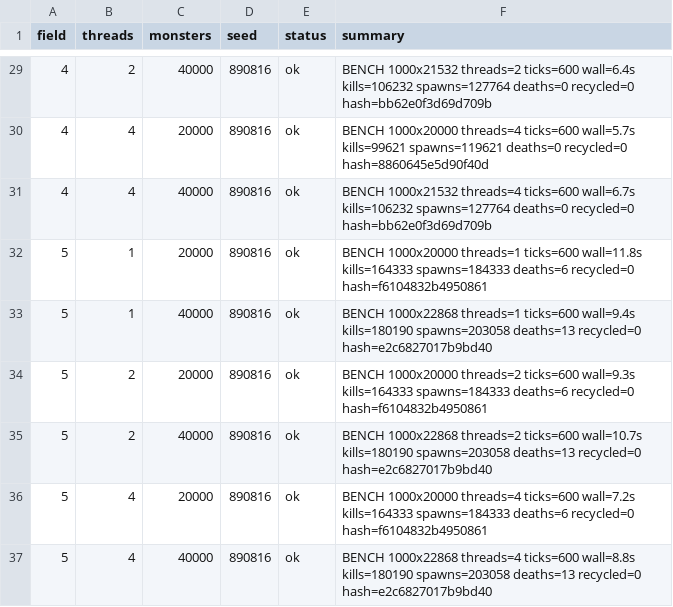
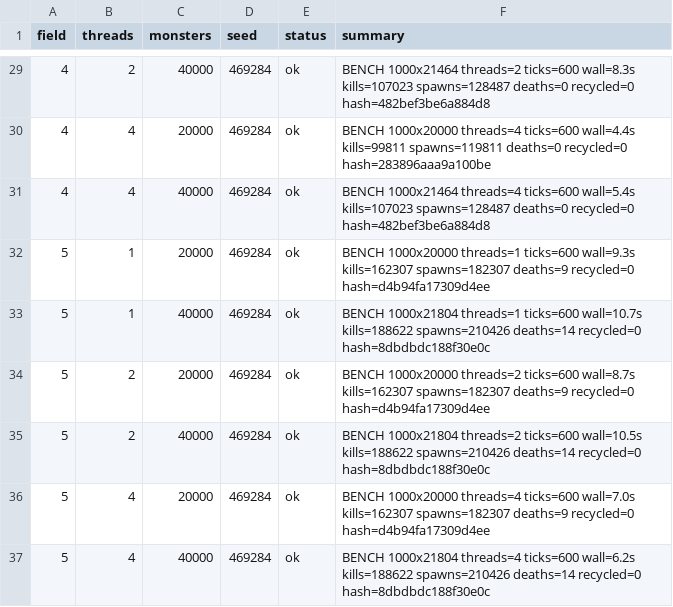
Before and after one commit to Proximo0/MagicSmash, a CSV file: work/261123112859-3829/art/msi-bench.csv, drawn as a sheet; only a part is shown, gaps mark what is left out; the diff covers the shown part only.

```diff
--- a/work/261123112859-3829/art/msi-bench.csv
+++ b/work/261123112859-3829/art/msi-bench.csv
@@ -29,9 +29,9 @@ field,threads,monsters,seed,status,summary
-4,2,40000,890816,ok,BENCH 1000x21532 threads=2 ticks=600 wall=6.4s kills=106232 spawns=127764 deaths=0 recycled=0 hash=bb62e0f3d69d709b
-4,4,20000,890816,ok,BENCH 1000x20000 threads=4 ticks=600 wall=5.7s kills=99621 spawns=119621 deaths=0 recycled=0 hash=8860645e5d90f40d
-4,4,40000,890816,ok,BENCH 1000x21532 threads=4 ticks=600 wall=6.7s kills=106232 spawns=127764 deaths=0 recycled=0 hash=bb62e0f3d69d709b
-5,1,20000,890816,ok,BENCH 1000x20000 threads=1 ticks=600 wall=11.8s kills=164333 spawns=184333 deaths=6 recycled=0 hash=f6104832b4950861
-5,1,40000,890816,ok,BENCH 1000x22868 threads=1 ticks=600 wall=9.4s kills=180190 spawns=203058 deaths=13 recycled=0 hash=e2c6827017b9bd40
-5,2,20000,890816,ok,BENCH 1000x20000 threads=2 ticks=600 wall=9.3s kills=164333 spawns=184333 deaths=6 recycled=0 hash=f6104832b4950861
-5,2,40000,890816,ok,BENCH 1000x22868 threads=2 ticks=600 wall=10.7s kills=180190 spawns=203058 deaths=13 recycled=0 hash=e2c6827017b9bd40
-5,4,20000,890816,ok,BENCH 1000x20000 threads=4 ticks=600 wall=7.2s kills=164333 spawns=184333 deaths=6 recycled=0 hash=f6104832b4950861
-5,4,40000,890816,ok,BENCH 1000x22868 threads=4 ticks=600 wall=8.8s kills=180190 spawns=203058 deaths=13 recycled=0 hash=e2c6827017b9bd40
+4,2,40000,469284,ok,BENCH 1000x21464 threads=2 ticks=600 wall=8.3s kills=107023 spawns=128487 deaths=0 recycled=0 hash=482bef3be6a884d8
+4,4,20000,469284,ok,BENCH 1000x20000 threads=4 ticks=600 wall=4.4s kills=99811 spawns=119811 deaths=0 recycled=0 hash=283896aaa9a100be
+4,4,40000,469284,ok,BENCH 1000x21464 threads=4 ticks=600 wall=5.4s kills=107023 spawns=128487 deaths=0 recycled=0 hash=482bef3be6a884d8
+5,1,20000,469284,ok,BENCH 1000x20000 threads=1 ticks=600 wall=9.3s kills=162307 spawns=182307 deaths=9 recycled=0 hash=d4b94fa17309d4ee
+5,1,40000,469284,ok,BENCH 1000x21804 threads=1 ticks=600 wall=10.7s kills=188622 spawns=210426 deaths=14 recycled=0 hash=8dbdbdc188f30e0c
+5,2,20000,469284,ok,BENCH 1000x20000 threads=2 ticks=600 wall=8.7s kills=162307 spawns=182307 deaths=9 recycled=0 hash=d4b94fa17309d4ee
+5,2,40000,469284,ok,BENCH 1000x21804 threads=2 ticks=600 wall=10.5s kills=188622 spawns=210426 deaths=14 recycled=0 hash=8dbdbdc188f30e0c
+5,4,20000,469284,ok,BENCH 1000x20000 threads=4 ticks=600 wall=7.0s kills=162307 spawns=182307 deaths=9 recycled=0 hash=d4b94fa17309d4ee
+5,4,40000,469284,ok,BENCH 1000x21804 threads=4 ticks=600 wall=6.2s kills=188622 spawns=210426 deaths=14 recycled=0 hash=8dbdbdc188f30e0c
```
Also changed, not shown: 54 edited cells elsewhere in this file, 1 other file.
